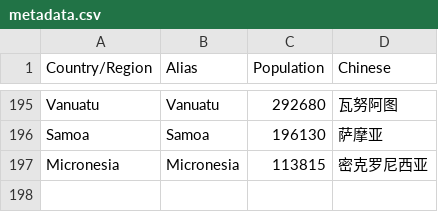
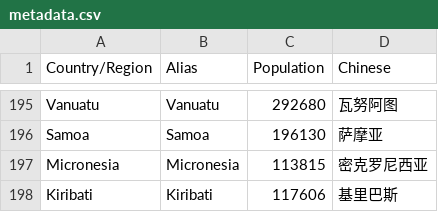
Before and after one commit to jiawei-yu-97/covid19-dashboard, a CSV file: covid/data/metadata.csv, drawn as a sheet; only a part is shown, gaps mark what is left out.

Commit message:
Update metadata.csv

```diff
--- a/covid/data/metadata.csv
+++ b/covid/data/metadata.csv
@@ -197 +197,2 @@ Samoa,Samoa,196130,萨摩亚
 Micronesia,Micronesia,113815,密克罗尼西亚
+Kiribati,Kiribati,117606,基里巴斯
```
